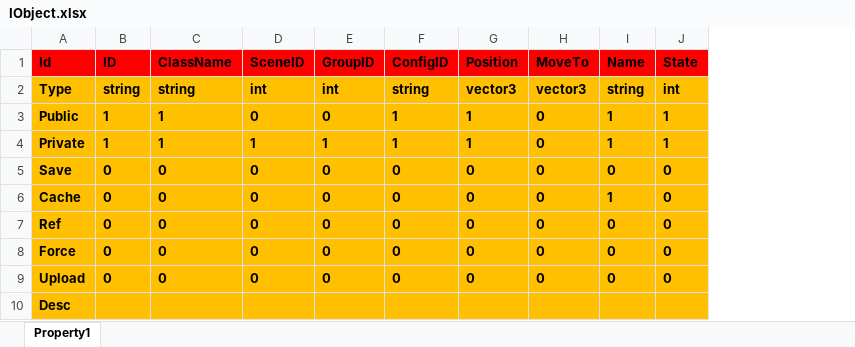
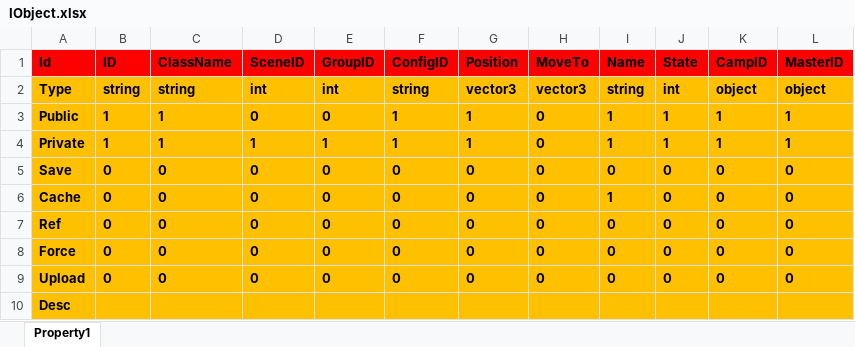
Before and after one commit to hu-81/NoahGameFramee, an Excel workbook: _Out/NFDataCfg/Excel/Comm/IObject.xlsx, sheet Property1, drawn as a sheet; values as stored, in another font and other column widths than the file's, no borders; the diff names each change by its address in the sheet, - before the commit and + after, or states it on an @@ line.

```diff
--- a/_Out/NFDataCfg/Excel/Comm/IObject.xlsx (sheet Property1)
+++ b/_Out/NFDataCfg/Excel/Comm/IObject.xlsx (sheet Property1)
+column K (CampID), rows 2-9: object | 1 | 1 | 0 | 0 | 0 | 0 | 0
+column L (MasterID), rows 2-9: object | 1 | 1 | 0 | 0 | 0 | 0 | 0
```
Also changed, not shown: _Out/NFDataCfg/Excel/NPC.xlsx, _Out/NFDataCfg/Excel/Player.xlsx, 24 other files.
